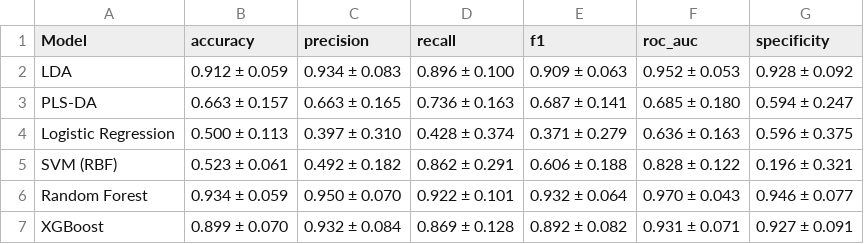
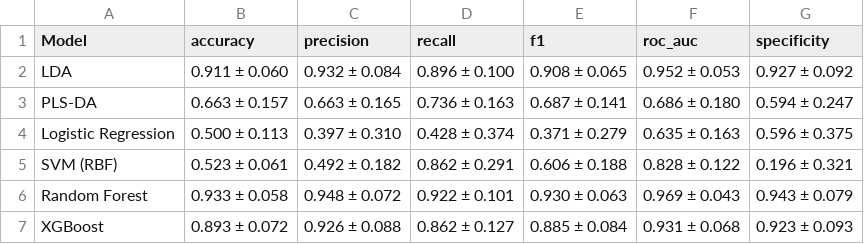
Before and after one commit to deepjoy386/RIF-FTIR-ML, a CSV file: results/model_comparison.csv, drawn as a sheet.

```diff
--- a/results/model_comparison.csv
+++ b/results/model_comparison.csv
@@ -1,7 +1,7 @@
 Model,accuracy,precision,recall,f1,roc_auc,specificity
-LDA,0.912 ± 0.059,0.934 ± 0.083,0.896 ± 0.100,0.909 ± 0.063,0.952 ± 0.053,0.928 ± 0.092
-PLS-DA,0.663 ± 0.157,0.663 ± 0.165,0.736 ± 0.163,0.687 ± 0.141,0.685 ± 0.180,0.594 ± 0.247
-Logistic Regression,0.500 ± 0.113,0.397 ± 0.310,0.428 ± 0.374,0.371 ± 0.279,0.636 ± 0.163,0.596 ± 0.375
+LDA,0.911 ± 0.060,0.932 ± 0.084,0.896 ± 0.100,0.908 ± 0.065,0.952 ± 0.053,0.927 ± 0.092
+PLS-DA,0.663 ± 0.157,0.663 ± 0.165,0.736 ± 0.163,0.687 ± 0.141,0.686 ± 0.180,0.594 ± 0.247
+Logistic Regression,0.500 ± 0.113,0.397 ± 0.310,0.428 ± 0.374,0.371 ± 0.279,0.635 ± 0.163,0.596 ± 0.375
 SVM (RBF),0.523 ± 0.061,0.492 ± 0.182,0.862 ± 0.291,0.606 ± 0.188,0.828 ± 0.122,0.196 ± 0.321
-Random Forest,0.934 ± 0.059,0.950 ± 0.070,0.922 ± 0.101,0.932 ± 0.064,0.970 ± 0.043,0.946 ± 0.077
-XGBoost,0.899 ± 0.070,0.932 ± 0.084,0.869 ± 0.128,0.892 ± 0.082,0.931 ± 0.071,0.927 ± 0.091
+Random Forest,0.933 ± 0.058,0.948 ± 0.072,0.922 ± 0.101,0.930 ± 0.063,0.969 ± 0.043,0.943 ± 0.079
+XGBoost,0.893 ± 0.072,0.926 ± 0.088,0.862 ± 0.127,0.885 ± 0.084,0.931 ± 0.068,0.923 ± 0.093
```
Also changed, not shown: data/processed_spectra.csv, results/model_comparison_numeric.csv, 10 other files.
